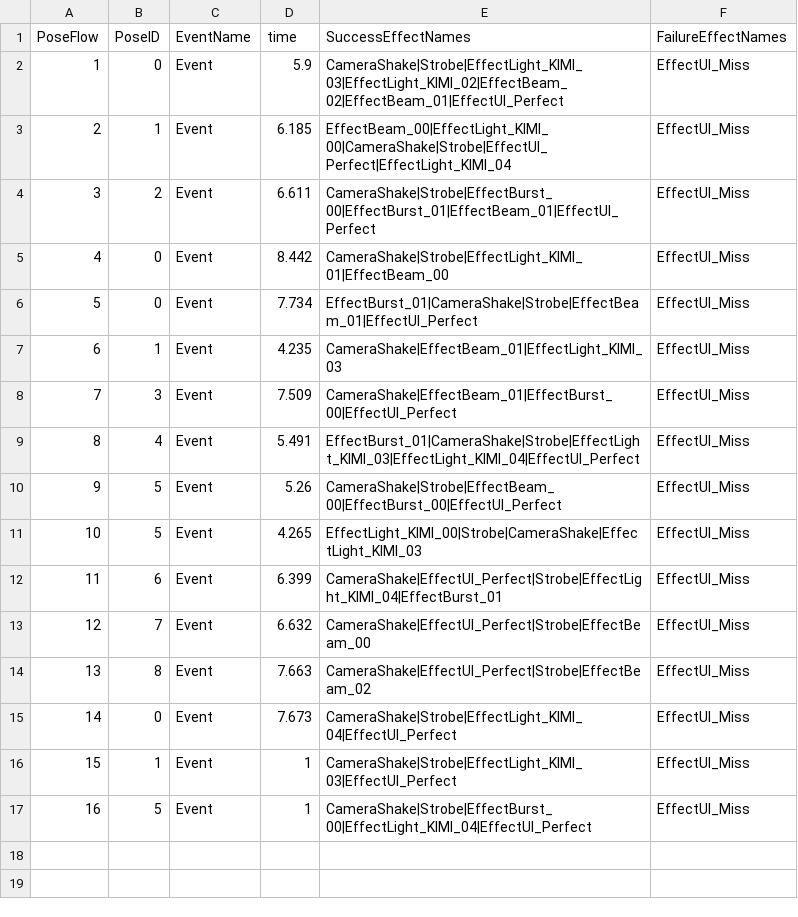
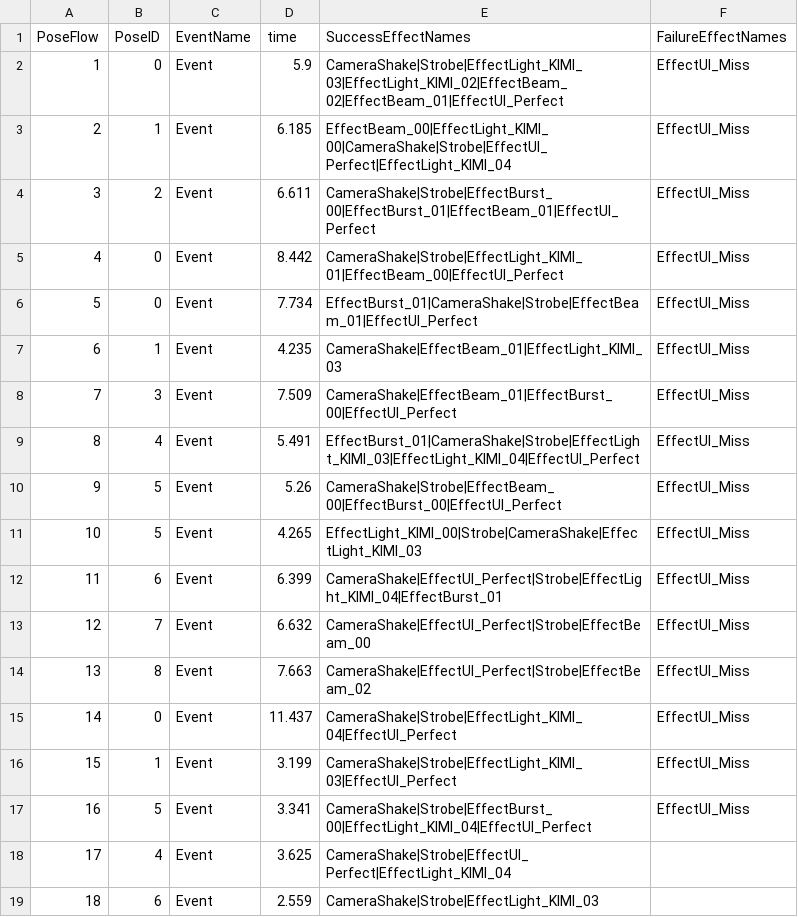
Before and after one commit to 24cu0307-maker/muscle_Number2, a CSV file: Assets/Resources/PoseTimeFlow.csv, drawn as a sheet.

```diff
--- a/Assets/Resources/PoseTimeFlow.csv
+++ b/Assets/Resources/PoseTimeFlow.csv
@@ -4,3 +4,3 @@ PoseFlow,PoseID,EventName,time,SuccessEffectNames,FailureEffectNames
 3,2,Event,6.611,CameraShake|Strobe|EffectBurst_00|EffectBurst_01|EffectBeam_01|EffectUI_Perfect,EffectUI_Miss
-4,0,Event,8.442,CameraShake|Strobe|EffectLight_KIMI_01|EffectBeam_00,EffectUI_Miss
+4,0,Event,8.442,CameraShake|Strobe|EffectLight_KIMI_01|EffectBeam_00|EffectUI_Perfect,EffectUI_Miss
 5,0,Event,7.734,EffectBurst_01|CameraShake|Strobe|EffectBeam_01|EffectUI_Perfect,EffectUI_Miss
@@ -14,4 +14,6 @@ PoseFlow,PoseID,EventName,time,SuccessEffectNames,FailureEffectNames
 13,8,Event,7.663,CameraShake|EffectUI_Perfect|Strobe|EffectBeam_02,EffectUI_Miss
-14,0,Event,7.673,CameraShake|Strobe|EffectLight_KIMI_04|EffectUI_Perfect,EffectUI_Miss
-15,1,Event,1,CameraShake|Strobe|EffectLight_KIMI_03|EffectUI_Perfect,EffectUI_Miss
-16,5,Event,1,CameraShake|Strobe|EffectBurst_00|EffectLight_KIMI_04|EffectUI_Perfect,EffectUI_Miss
+14,0,Event,11.437,CameraShake|Strobe|EffectLight_KIMI_04|EffectUI_Perfect,EffectUI_Miss
+15,1,Event,3.199,CameraShake|Strobe|EffectLight_KIMI_03|EffectUI_Perfect,EffectUI_Miss
+16,5,Event,3.341,CameraShake|Strobe|EffectBurst_00|EffectLight_KIMI_04|EffectUI_Perfect,EffectUI_Miss
+17,4,Event,3.625,CameraShake|Strobe|EffectUI_Perfect|EffectLight_KIMI_04,
+18,6,Event,2.559,CameraShake|Strobe|EffectLight_KIMI_03,
```
Also changed, not shown: Assets/Resources/MusicTimeline.csv, 10 other files.
